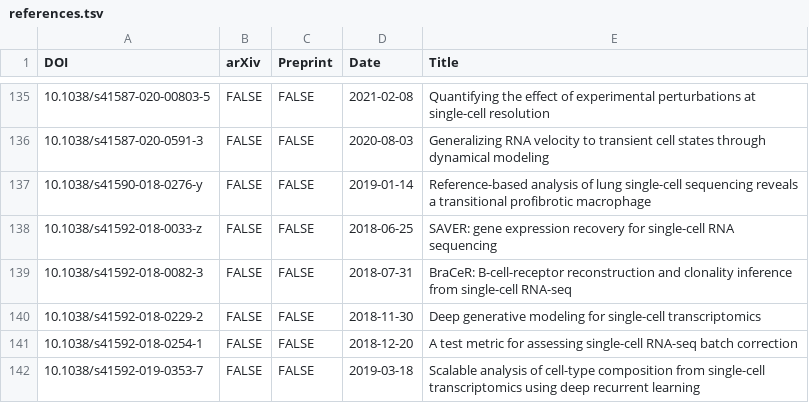
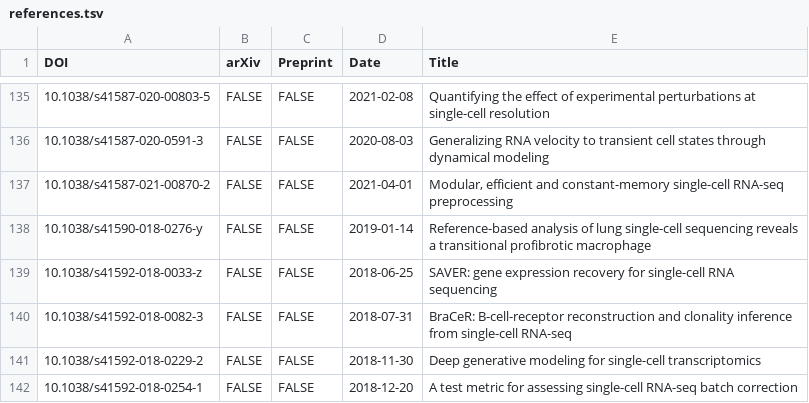
Before and after one commit to scRNA-tools/scRNA-tools, a TSV file: database/references.tsv, drawn as a sheet; only a part is shown, gaps mark what is left out; the shorter side is filled out with more unchanged rows; the diff names each change by its address in the sheet, - before the commit and + after, or states it on an @@ line.

```diff
--- a/database/references.tsv
+++ b/database/references.tsv
+row 137: 10.1038/s41587-021-00870-2 | FALSE | FALSE | 2021-04-01 | Modular, efficient and constant-memory single-cell RNA-seq preprocessing
```
Also changed, not shown: database/doi-idx.tsv, database/tools.tsv.
